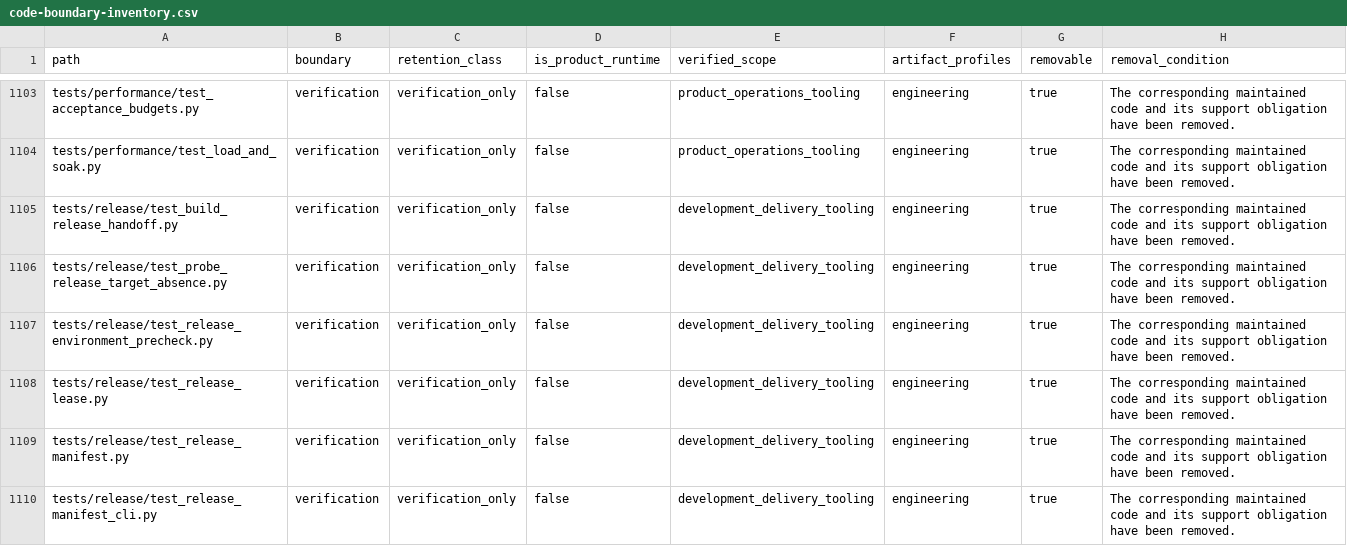
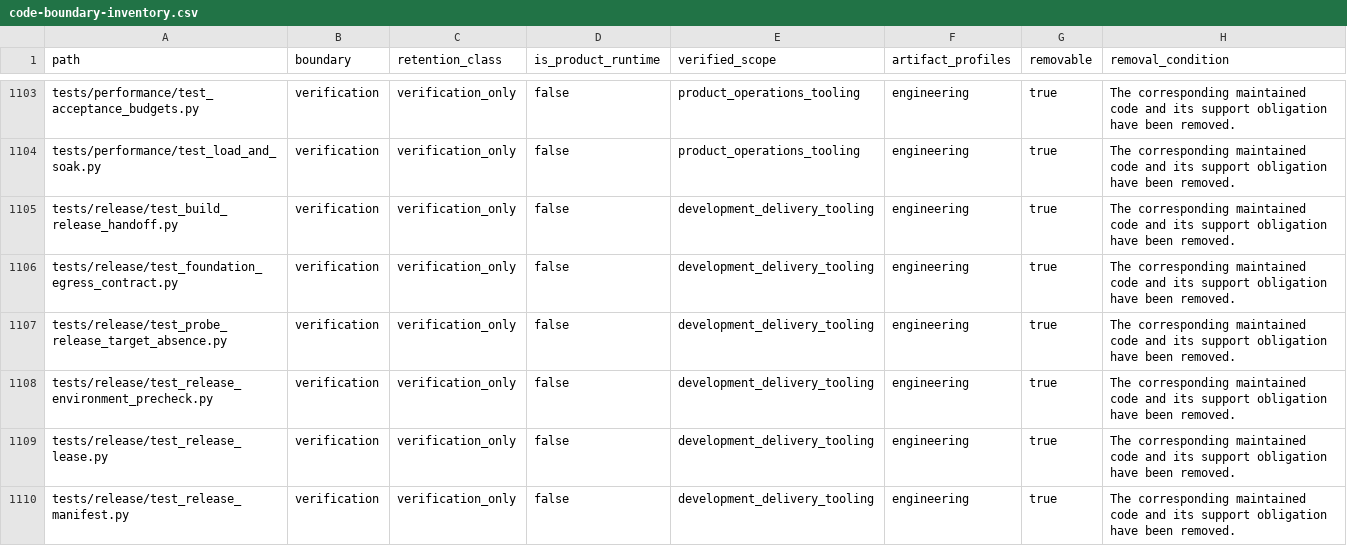
Before and after one commit to alfloop-dev/odayplus, a CSV file: docs/audits/code-boundary-inventory.csv, drawn as a sheet; only a part is shown, gaps mark what is left out; the shorter side is filled out with more unchanged rows.

Commit message:
ODP-STAGING-FOUNDATION-IAC-REMEDIATION-001: finalize egress contract
Finalize the runtime foundation egress contract tests, release manifest validation,
and code boundary inventory audit entries.

LLM-Agent: Antigravity2
Task-ID: ODP-STAGING-FOUNDATION-IAC-REMEDIATION-001
Reviewer: Codex2
Verified: git diff --check; uv run pytest -q infra/terraform/tests/test_runtime_foundation.py tests/release/test_foundation_egress_contract.py; python3 delivery_toolchain/governance/check_code_boundaries.py

```diff
--- a/docs/audits/code-boundary-inventory.csv
+++ b/docs/audits/code-boundary-inventory.csv
@@ -1105,2 +1105,3 @@ tests/performance/test_load_and_soak.py,verification,verification_only,false,pro
 tests/release/test_build_release_handoff.py,verification,verification_only,false,development_delivery_tooling,engineering,true,The corresponding maintained code and its support obligation have been removed.
+tests/release/test_foundation_egress_contract.py,verification,verification_only,false,development_delivery_tooling,engineering,true,The corresponding maintained code and its support obligation have been removed.
 tests/release/test_probe_release_target_absence.py,verification,verification_only,false,development_delivery_tooling,engineering,true,The corresponding maintained code and its support obligation have been removed.
```
Also changed, not shown: 2 other files.
